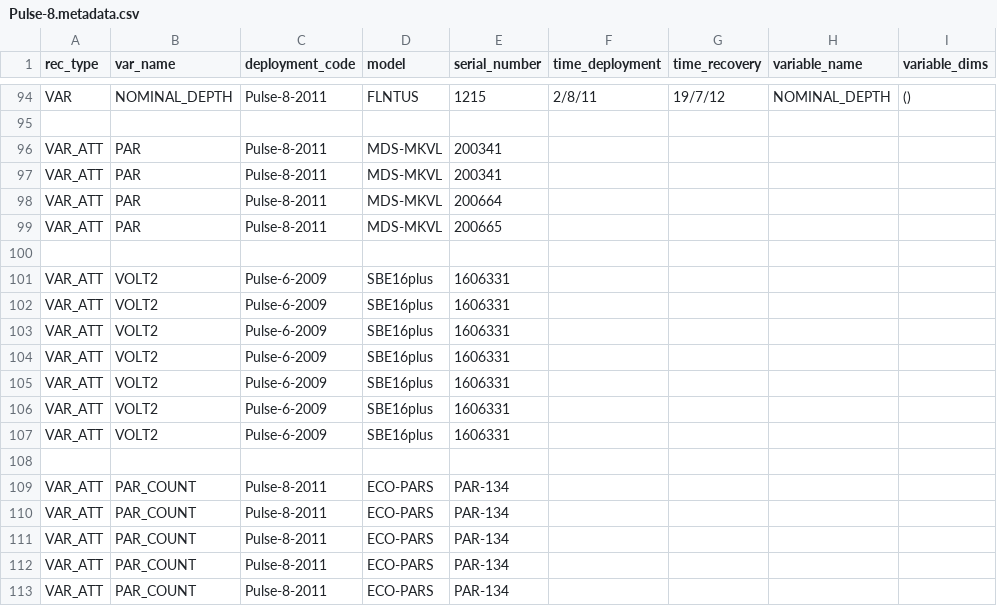
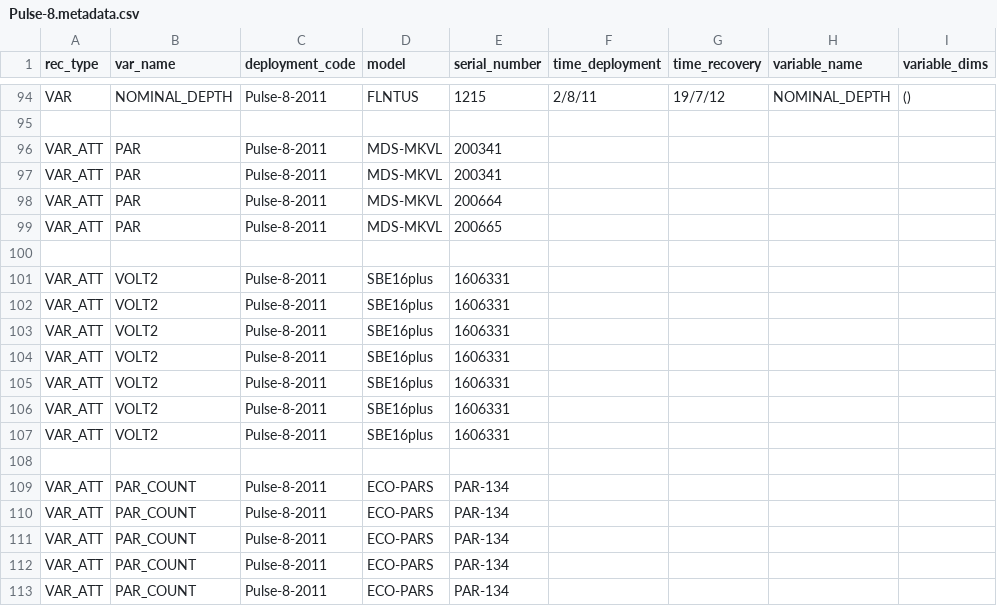
Before and after one commit to petejan/imos-tools, a CSV file: metadata/Pulse-8.metadata.csv, drawn as a sheet; only a part is shown, gaps mark what is left out; the diff names each change by its address in the sheet, - before the commit and + after, or states it on an @@ line.

```diff
--- a/metadata/Pulse-8.metadata.csv
+++ b/metadata/Pulse-8.metadata.csv
-C101:C107 (deployment_code): Pulse-6-2009
+C101:C107 (deployment_code): Pulse-8-2011
```
Also changed, not shown: metadata/Pulse-6.metadata.csv, 1 other file.
